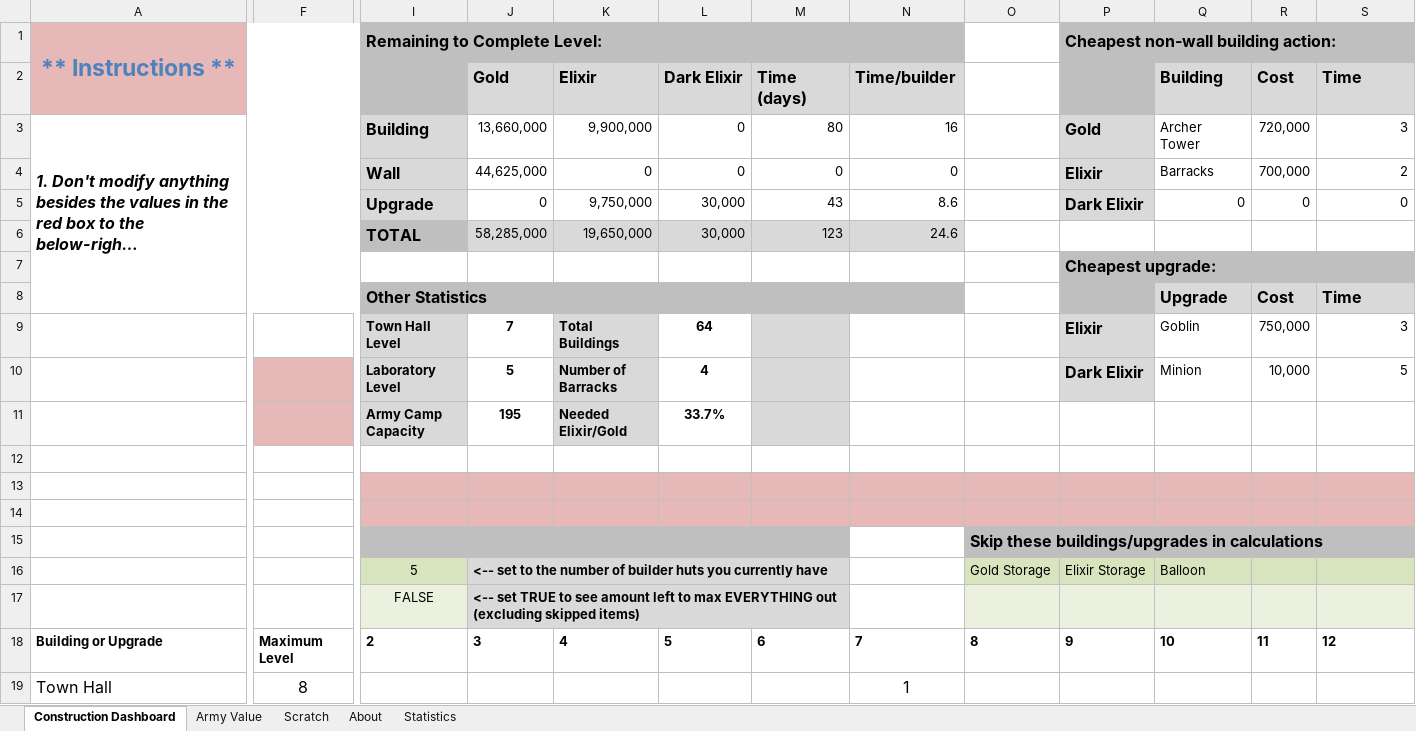
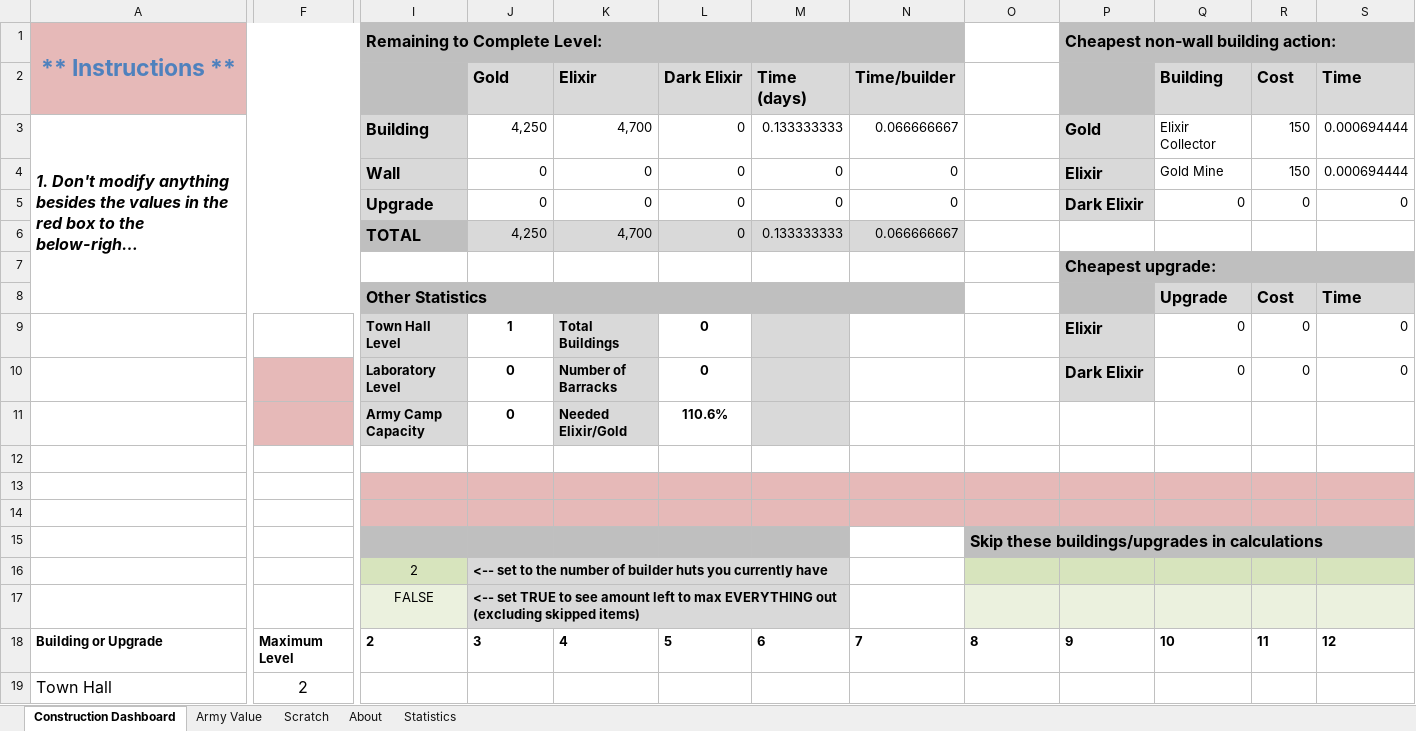
Before and after one commit to straxhaber/clashofclans-calculator, an Excel workbook: ClashOfClans-Calculator.xlsx, sheet Construction Dashboard, drawn as a sheet; only a part is shown, gaps mark what is left out; long unchanged cells end in …; values as stored, in another font and other column widths than the file's, no borders; conditional formats and table styles not drawn; removed rows and columns are numbered as before the commit, all else as after; rows hold the shown columns only; the diff covers the shown part only; the diff names each change by its address in the sheet, - before the commit and + after, or states it on an @@ line.

```diff
--- a/ClashOfClans-Calculator.xlsx (sheet Construction Dashboard)
+++ b/ClashOfClans-Calculator.xlsx (sheet Construction Dashboard)
-J3 (Gold): 13,660,000
+J3 (Gold): 4,250
-K3 (Elixir): 9,900,000
+K3 (Elixir): 4,700
-M3 (Time (days)): 80
+M3 (Time (days)): 0.133333333
-N3 (Time/builder): 16
+N3 (Time/builder): 0.066666667
-Q3 (Building): Archer Tower
+Q3 (Building): Elixir Collector
-R3 (Cost): 720,000
+R3 (Cost): 150
-S3 (Time): 3
+S3 (Time): 0.000694444
-J4 (Gold): 44,625,000
+J4 (Gold): 0
-Q4 (Building): Barracks
+Q4 (Building): Gold Mine
-R4 (Cost): 700,000
+R4 (Cost): 150
-S4 (Time): 2
+S4 (Time): 0.000694444
-K5 (Elixir): 9,750,000
+K5 (Elixir): 0
-L5 (Dark Elixir): 30,000
+L5 (Dark Elixir): 0
-M5 (Time (days)): 43
+M5 (Time (days)): 0
-N5 (Time/builder): 8.6
+N5 (Time/builder): 0
-row 6:  |  | TOTAL | 58,285,000 | 19,650,000 | 30,000 | 123 | 24.6
+row 6:  |  | TOTAL | 4,250 | 4,700 | 0 | 0.133333333 | 0.066666667
-row 9:  |  | Town Hall Level | 7 | Total Buildings | 64 |  |  |  | Elixir | Goblin | 750,000 | 3
-row 10:  |  | Laboratory Level | 5 | Number of Barracks | 4 |  |  |  | Dark Elixir | Minion | 10,000 | 5
-row 11:  |  | Army Camp Capacity | 195 | Needed Elixir/Gold | 33.7%
+row 9:  |  | Town Hall Level | 1 | Total Buildings | 0 |  |  |  | Elixir | 0 | 0 | 0
+row 10:  |  | Laboratory Level | 0 | Number of Barracks | 0 |  |  |  | Dark Elixir | 0 | 0 | 0
+row 11:  |  | Army Camp Capacity | 0 | Needed Elixir/Gold | 110.6%
-I16: 5
+I16: 2
-O16: Gold Storage
+O16: (empty)
-P16: Elixir Storage
+P16: (empty)
-Q16 (Building): Balloon
+Q16 (Building): (empty)
-F19: 8
+F19: 2
-N19 (Time/builder): 1
+N19 (Time/builder): (empty)
```
Also changed, not shown: 300 edited cells elsewhere in this sheet, sheet Army Value, sheet About, hidden cells, 1 other file.
